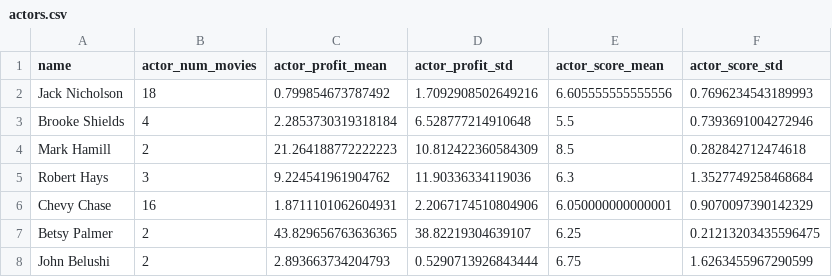
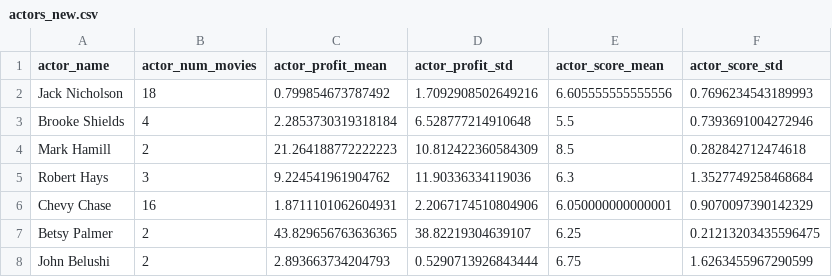
Before and after one commit to giosteh/ProgettoICon-MovieIndustryInsider, a CSV file: dataset/actors_new.csv (was dataset/actors.csv), drawn as a sheet; only a part is shown.

```diff
--- a/dataset/actors.csv
+++ b/dataset/actors_new.csv
@@ -1,2 +1,2 @@
-name,actor_num_movies,actor_profit_mean,actor_profit_std,actor_score_mean,actor_score_std
+actor_name,actor_num_movies,actor_profit_mean,actor_profit_std,actor_score_mean,actor_score_std
 Jack Nicholson,18,0.799854673787492,1.7092908502649216,6.605555555555556,0.7696234543189993
```
Also changed, not shown: dataset/movies_new.csv, 5 other files.
